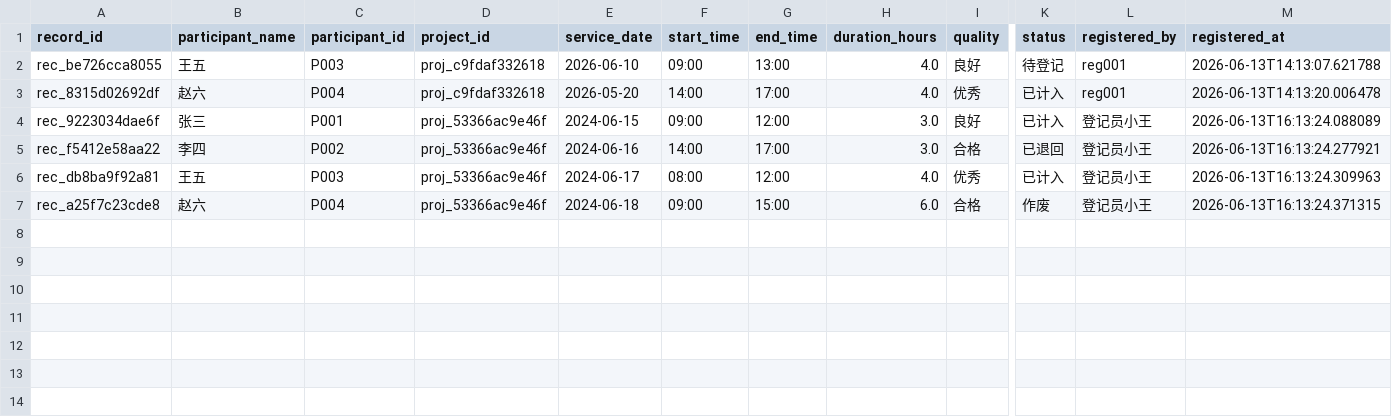
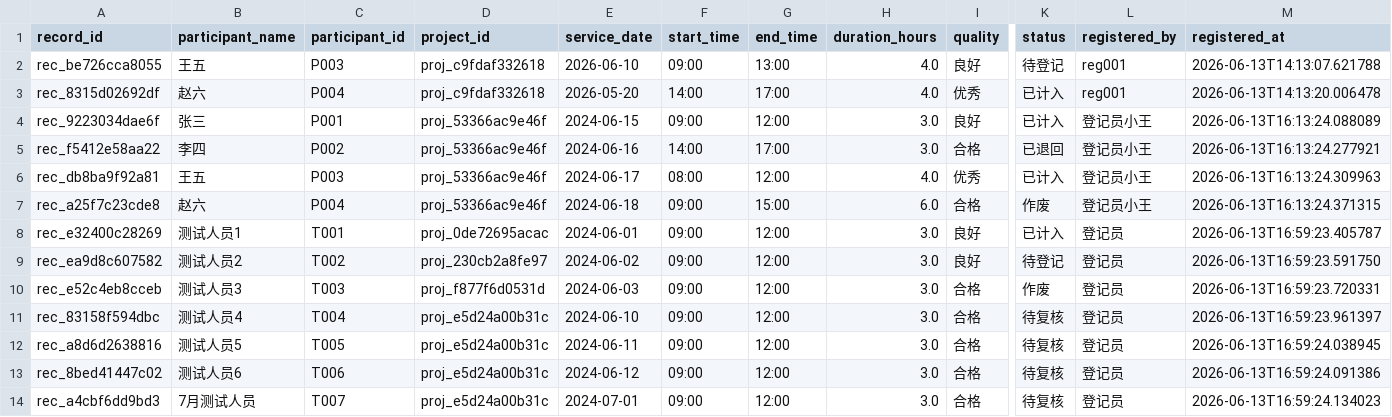
Before and after one commit to chubeibei1230-boop/zxy-2157, a CSV file: data/service_records.csv, drawn as a sheet; only a part is shown, gaps mark what is left out; rows hold the shown columns only; the diff names each change by its address in the sheet, - before the commit and + after, or states it on an @@ line.

```diff
--- a/data/service_records.csv
+++ b/data/service_records.csv
+row 8: rec_e32400c28269 | 测试人员1 | T001 | proj_0de72695acac | 2024-06-01 | 09:00 | 12:00 | 3.0 | 良好 | 已计入 | 登记员 | 2026-06-13T16:59:23.405787
+row 9: rec_ea9d8c607582 | 测试人员2 | T002 | proj_230cb2a8fe97 | 2024-06-02 | 09:00 | 12:00 | 3.0 | 良好 | 待登记 | 登记员 | 2026-06-13T16:59:23.591750
+row 10: rec_e52c4eb8cceb | 测试人员3 | T003 | proj_f877f6d0531d | 2024-06-03 | 09:00 | 12:00 | 3.0 | 合格 | 作废 | 登记员 | 2026-06-13T16:59:23.720331
+row 11: rec_83158f594dbc | 测试人员4 | T004 | proj_e5d24a00b31c | 2024-06-10 | 09:00 | 12:00 | 3.0 | 合格 | 待复核 | 登记员 | 2026-06-13T16:59:23.961397
+row 12: rec_a8d6d2638816 | 测试人员5 | T005 | proj_e5d24a00b31c | 2024-06-11 | 09:00 | 12:00 | 3.0 | 合格 | 待复核 | 登记员 | 2026-06-13T16:59:24.038945
+row 13: rec_8bed41447c02 | 测试人员6 | T006 | proj_e5d24a00b31c | 2024-06-12 | 09:00 | 12:00 | 3.0 | 合格 | 待复核 | 登记员 | 2026-06-13T16:59:24.091386
+row 14: rec_a4cbf6dd9bd3 | 7月测试人员 | T007 | proj_e5d24a00b31c | 2024-07-01 | 09:00 | 12:00 | 3.0 | 合格 | 待复核 | 登记员 | 2026-06-13T16:59:24.134023
```
Also changed, not shown: data/monthly_settlements.csv, data/point_rules.csv, 5 other files.
